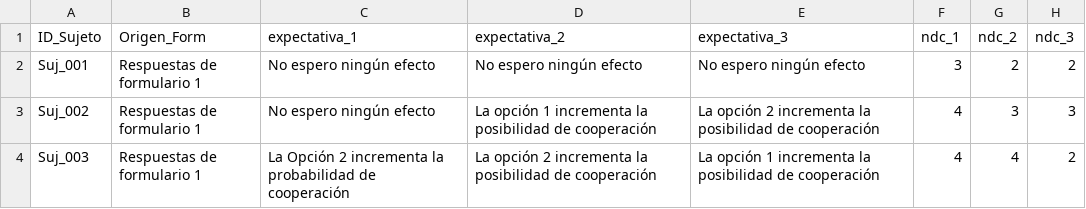
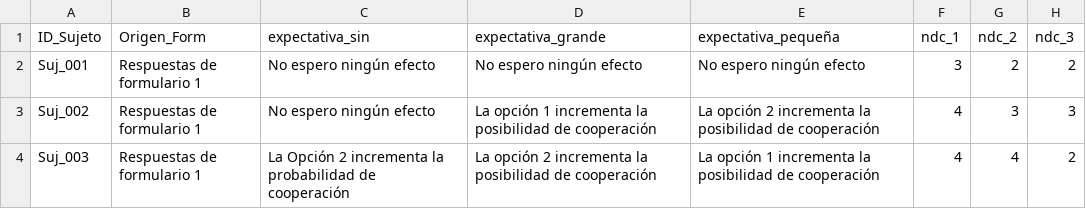
Before and after one commit to Peter-Astor/arr-estrategico, a CSV file: Base_dem_coop.csv, drawn as a sheet; only a part is shown; the diff names each change by its address in the sheet, - before the commit and + after, or states it on an @@ line.

```diff
--- a/Base_dem_coop.csv
+++ b/Base_dem_coop.csv
-C1: expectativa_1
+C1: expectativa_sin
-D1: expectativa_2
+D1: expectativa_grande
-E1: expectativa_3
+E1: expectativa_pequeña
```
Also changed, not shown: 2 other files.
